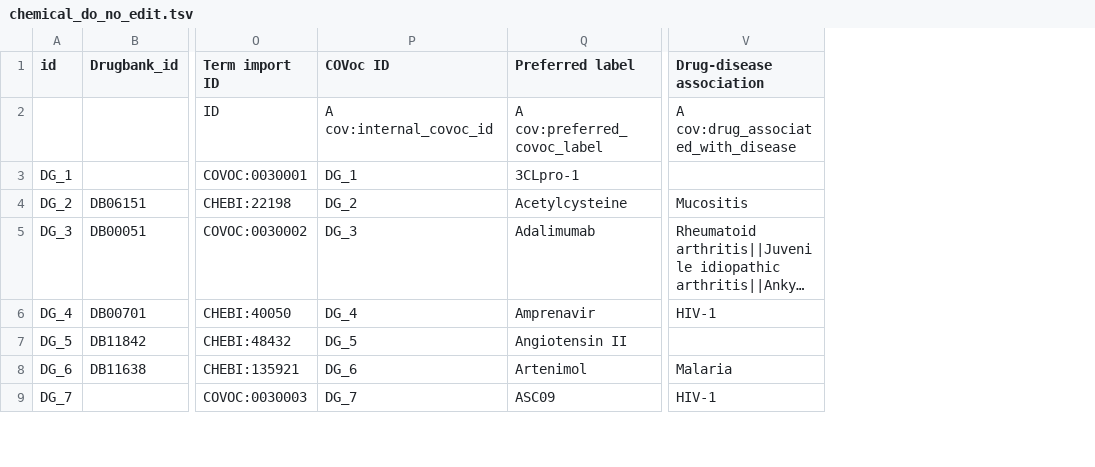
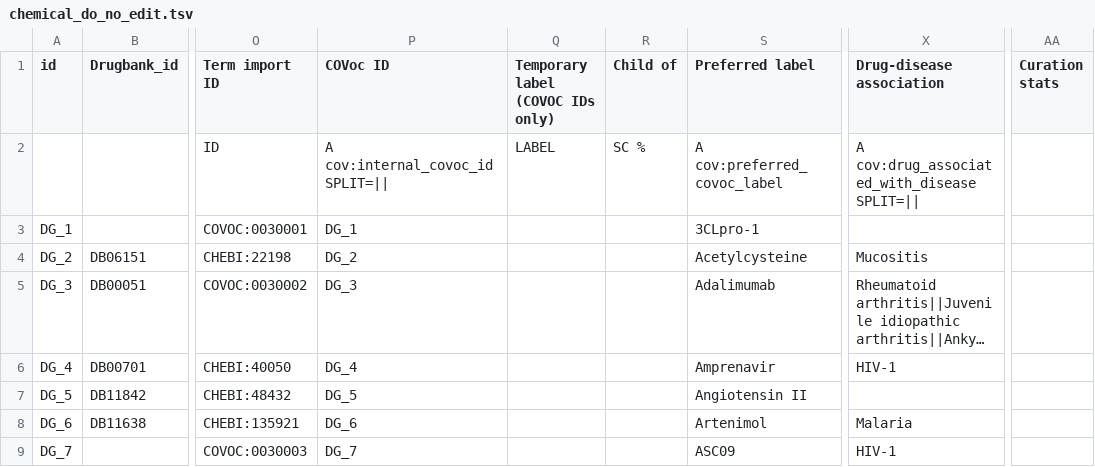
Before and after one commit to EBISPOT/covoc, a TSV file: src/templates/chemical_do_no_edit.tsv, drawn as a sheet; only a part is shown, gaps mark what is left out; long unchanged cells end in …; addresses are those after the commit; the diff names each change by its address in the sheet, - before the commit and + after, or states it on an @@ line.

```diff
--- a/src/templates/chemical_do_no_edit.tsv
+++ b/src/templates/chemical_do_no_edit.tsv
+column Q (Temporary label (COVOC IDs only)), row 2: LABEL
+column R (Child of), row 2: SC %
+column AA (Curation stats), empty
-P2 (COVoc ID): A cov:internal_covoc_id
+P2 (COVoc ID): A cov:internal_covoc_id SPLIT=||
-X2 (Drug-disease association): A cov:drug_associated_with_disease
+X2 (Drug-disease association): A cov:drug_associated_with_disease SPLIT=||
```
Also changed, not shown: covoc_metadata.csv, src/templates/biomed_do_no_edit.tsv, 55 other files.
